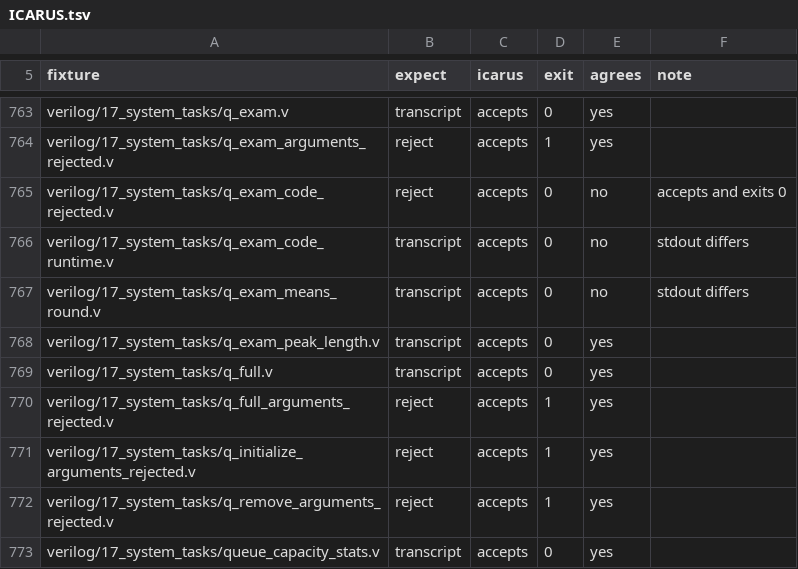
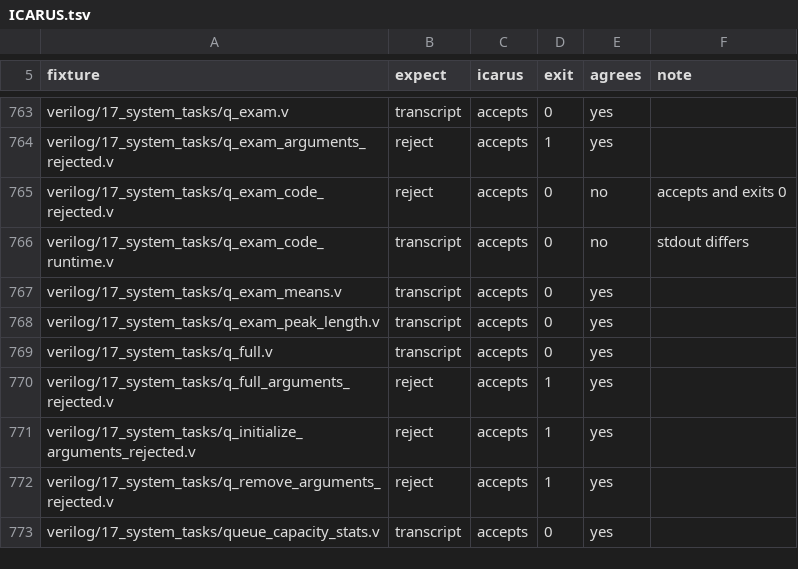
Before and after one commit to OpenFAT/VAMS-Conformance-Suite, a TSV file: vera/ledger/ICARUS.tsv, drawn as a sheet; only a part is shown, gaps mark what is left out.

Commit message:
verilog: q_exam_means_round becomes q_exam_means: the means truncate, code 6 averages every job so far, and a statistic with no population has no value (iverilog, ivtest queue_stat; VD-052 revised)

```diff
--- a/vera/ledger/ICARUS.tsv
+++ b/vera/ledger/ICARUS.tsv
@@ -766,3 +766,3 @@ verilog/17_system_tasks/q_exam_code_rejected.v	reject	accepts	0	no	accepts and e
 verilog/17_system_tasks/q_exam_code_runtime.v	transcript	accepts	0	no	stdout differs
-verilog/17_system_tasks/q_exam_means_round.v	transcript	accepts	0	no	stdout differs
+verilog/17_system_tasks/q_exam_means.v	transcript	accepts	0	yes	
 verilog/17_system_tasks/q_exam_peak_length.v	transcript	accepts	0	yes	
```
Also changed, not shown: 4 other files.
